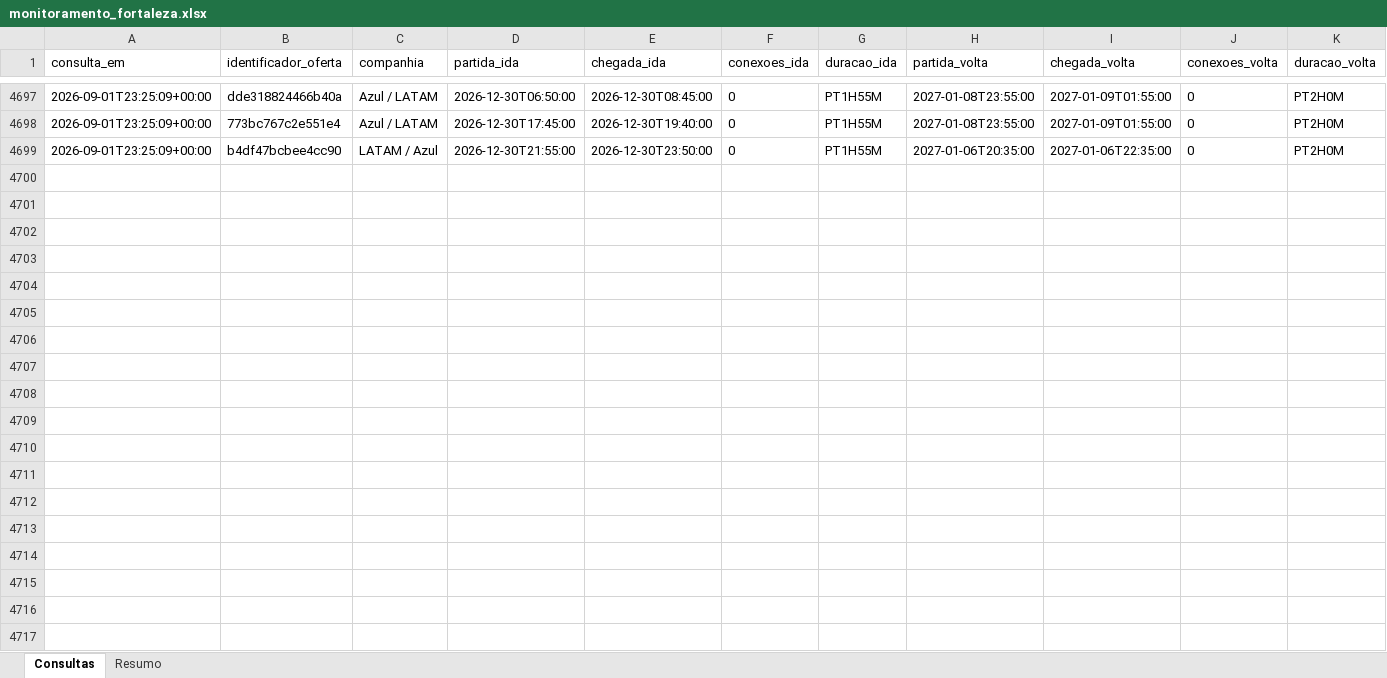
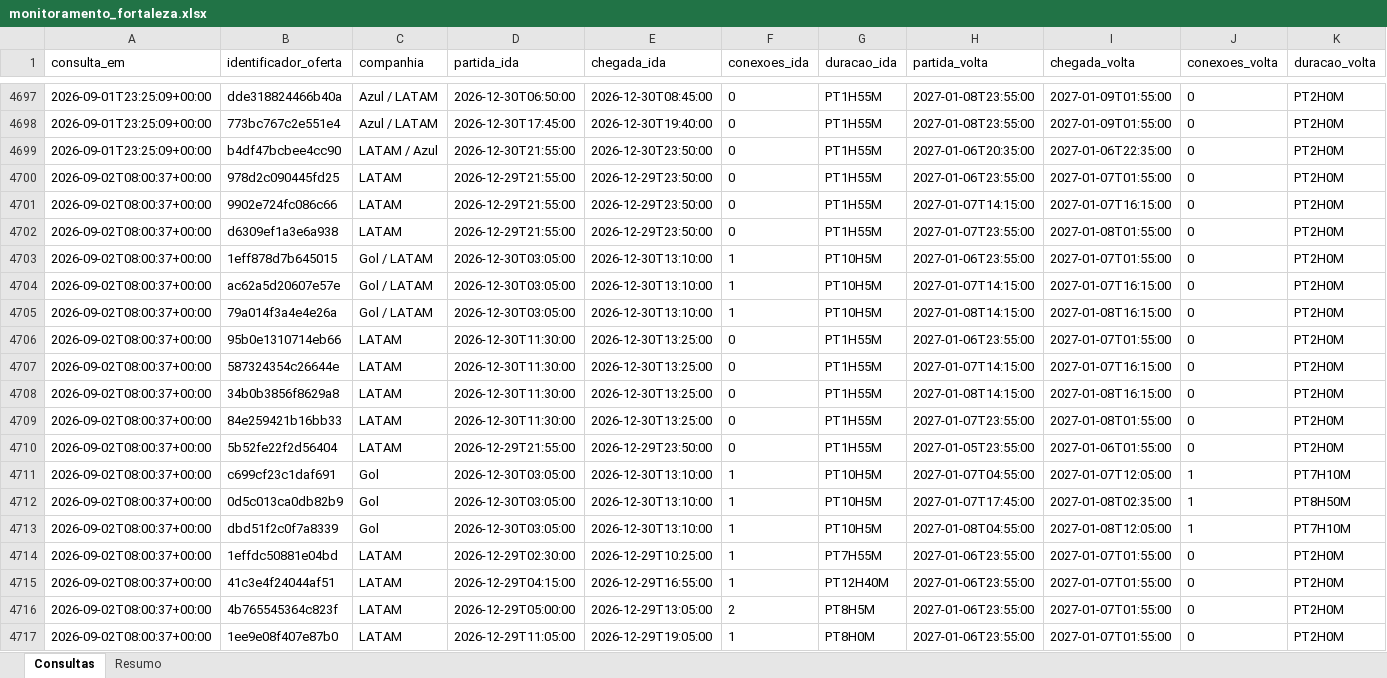
Before and after one commit to asouzaa/monitora-voos, an Excel workbook: docs/monitoramento_fortaleza.xlsx, sheet Consultas, drawn as a sheet; only a part is shown, gaps mark what is left out; values as stored, in another font and other column widths than the file's, no borders; rows hold the shown columns only; the diff covers the shown part only; the diff names each change by its address in the sheet, - before the commit and + after, or states it on an @@ line.

```diff
--- a/docs/monitoramento_fortaleza.xlsx (sheet Consultas)
+++ b/docs/monitoramento_fortaleza.xlsx (sheet Consultas)
+row 4700: 2026-09-02T08:00:37+00:00 | 978d2c090445fd25 | LATAM | 2026-12-29T21:55:00 | 2026-12-29T23:50:00 | 0 | PT1H55M | 2027-01-06T23:55:00 | 2027-01-07T01:55:00 | 0 | PT2H0M
+row 4701: 2026-09-02T08:00:37+00:00 | 9902e724fc086c66 | LATAM | 2026-12-29T21:55:00 | 2026-12-29T23:50:00 | 0 | PT1H55M | 2027-01-07T14:15:00 | 2027-01-07T16:15:00 | 0 | PT2H0M
+row 4702: 2026-09-02T08:00:37+00:00 | d6309ef1a3e6a938 | LATAM | 2026-12-29T21:55:00 | 2026-12-29T23:50:00 | 0 | PT1H55M | 2027-01-07T23:55:00 | 2027-01-08T01:55:00 | 0 | PT2H0M
+row 4703: 2026-09-02T08:00:37+00:00 | 1eff878d7b645015 | Gol / LATAM | 2026-12-30T03:05:00 | 2026-12-30T13:10:00 | 1 | PT10H5M | 2027-01-06T23:55:00 | 2027-01-07T01:55:00 | 0 | PT2H0M
+row 4704: 2026-09-02T08:00:37+00:00 | ac62a5d20607e57e | Gol / LATAM | 2026-12-30T03:05:00 | 2026-12-30T13:10:00 | 1 | PT10H5M | 2027-01-07T14:15:00 | 2027-01-07T16:15:00 | 0 | PT2H0M
+row 4705: 2026-09-02T08:00:37+00:00 | 79a014f3a4e4e26a | Gol / LATAM | 2026-12-30T03:05:00 | 2026-12-30T13:10:00 | 1 | PT10H5M | 2027-01-08T14:15:00 | 2027-01-08T16:15:00 | 0 | PT2H0M
+row 4706: 2026-09-02T08:00:37+00:00 | 95b0e1310714eb66 | LATAM | 2026-12-30T11:30:00 | 2026-12-30T13:25:00 | 0 | PT1H55M | 2027-01-06T23:55:00 | 2027-01-07T01:55:00 | 0 | PT2H0M
+row 4707: 2026-09-02T08:00:37+00:00 | 587324354c26644e | LATAM | 2026-12-30T11:30:00 | 2026-12-30T13:25:00 | 0 | PT1H55M | 2027-01-07T14:15:00 | 2027-01-07T16:15:00 | 0 | PT2H0M
+row 4708: 2026-09-02T08:00:37+00:00 | 34b0b3856f8629a8 | LATAM | 2026-12-30T11:30:00 | 2026-12-30T13:25:00 | 0 | PT1H55M | 2027-01-08T14:15:00 | 2027-01-08T16:15:00 | 0 | PT2H0M
+row 4709: 2026-09-02T08:00:37+00:00 | 84e259421b16bb33 | LATAM | 2026-12-30T11:30:00 | 2026-12-30T13:25:00 | 0 | PT1H55M | 2027-01-07T23:55:00 | 2027-01-08T01:55:00 | 0 | PT2H0M
+row 4710: 2026-09-02T08:00:37+00:00 | 5b52fe22f2d56404 | LATAM | 2026-12-29T21:55:00 | 2026-12-29T23:50:00 | 0 | PT1H55M | 2027-01-05T23:55:00 | 2027-01-06T01:55:00 | 0 | PT2H0M
+row 4711: 2026-09-02T08:00:37+00:00 | c699cf23c1daf691 | Gol | 2026-12-30T03:05:00 | 2026-12-30T13:10:00 | 1 | PT10H5M | 2027-01-07T04:55:00 | 2027-01-07T12:05:00 | 1 | PT7H10M
+row 4712: 2026-09-02T08:00:37+00:00 | 0d5c013ca0db82b9 | Gol | 2026-12-30T03:05:00 | 2026-12-30T13:10:00 | 1 | PT10H5M | 2027-01-07T17:45:00 | 2027-01-08T02:35:00 | 1 | PT8H50M
+row 4713: 2026-09-02T08:00:37+00:00 | dbd51f2c0f7a8339 | Gol | 2026-12-30T03:05:00 | 2026-12-30T13:10:00 | 1 | PT10H5M | 2027-01-08T04:55:00 | 2027-01-08T12:05:00 | 1 | PT7H10M
+row 4714: 2026-09-02T08:00:37+00:00 | 1effdc50881e04bd | LATAM | 2026-12-29T02:30:00 | 2026-12-29T10:25:00 | 1 | PT7H55M | 2027-01-06T23:55:00 | 2027-01-07T01:55:00 | 0 | PT2H0M
+row 4715: 2026-09-02T08:00:37+00:00 | 41c3e4f24044af51 | LATAM | 2026-12-29T04:15:00 | 2026-12-29T16:55:00 | 1 | PT12H40M | 2027-01-06T23:55:00 | 2027-01-07T01:55:00 | 0 | PT2H0M
+row 4716: 2026-09-02T08:00:37+00:00 | 4b765545364c823f | LATAM | 2026-12-29T05:00:00 | 2026-12-29T13:05:00 | 2 | PT8H5M | 2027-01-06T23:55:00 | 2027-01-07T01:55:00 | 0 | PT2H0M
+row 4717: 2026-09-02T08:00:37+00:00 | 1ee9e08f407e87b0 | LATAM | 2026-12-29T11:05:00 | 2026-12-29T19:05:00 | 1 | PT8H0M | 2027-01-06T23:55:00 | 2027-01-07T01:55:00 | 0 | PT2H0M
```
Also changed, not shown: 102 added rows elsewhere in this sheet, sheet Resumo, docs/monitoramento_joao_pessoa.xlsx, docs/monitoramento_maceio.xlsx, 9 other files.
